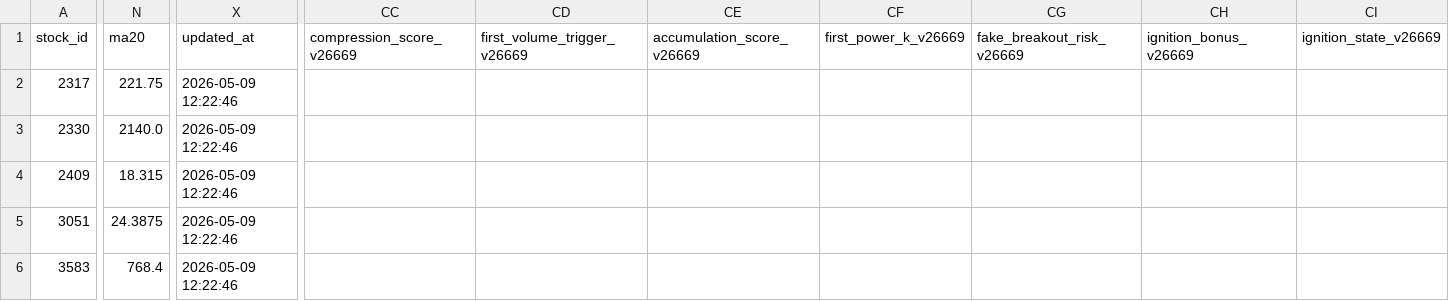
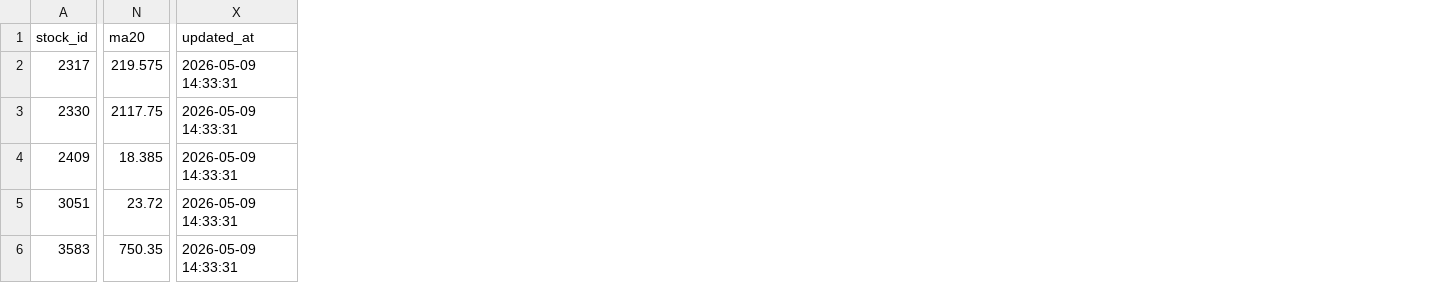
Before and after one commit to bichcs5566-alt/V204-app, a CSV file: mobile_dashboard_v1/data/position_overlay.csv, drawn as a sheet; only a part is shown, gaps mark what is left out; the diff covers the shown part only; the diff names each change by its address in the sheet, - before the commit and + after, or states it on an @@ line.

```diff
--- a/mobile_dashboard_v1/data/position_overlay.csv
+++ b/mobile_dashboard_v1/data/position_overlay.csv
-column CC (compression_score_v26669), empty
-column CD (first_volume_trigger_v26669), empty
-column CE (accumulation_score_v26669), empty
-column CF (first_power_k_v26669), empty
-column CG (fake_breakout_risk_v26669), empty
-column CH (ignition_bonus_v26669), empty
-column CI (ignition_state_v26669), empty
-N2 (ma20): 221.75
+N2 (ma20): 219.575
-X2:X6 (updated_at): 2026-05-09 12:22:46
+X2:X6 (updated_at): 2026-05-09 14:33:31
-N3 (ma20): 2140.0
+N3 (ma20): 2117.75
-N4 (ma20): 18.315
+N4 (ma20): 18.385
-N5 (ma20): 24.3875
+N5 (ma20): 23.72
-N6 (ma20): 768.4
+N6 (ma20): 750.35
```
Also changed, not shown: 1 removed column and 65 edited cells elsewhere in this file, mobile_dashboard_v1/data/stock_name_map.csv, mobile_dashboard_v1/data/trade_plan.csv, 52 other files.
